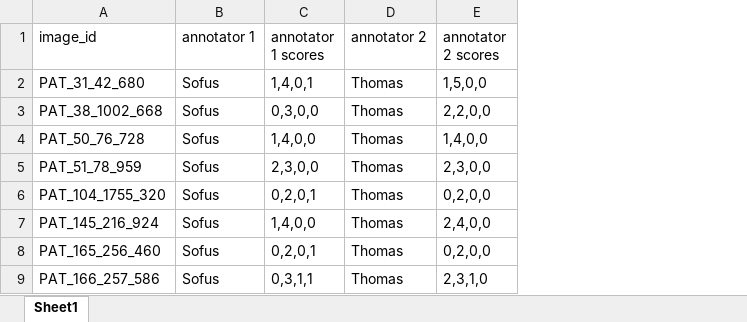
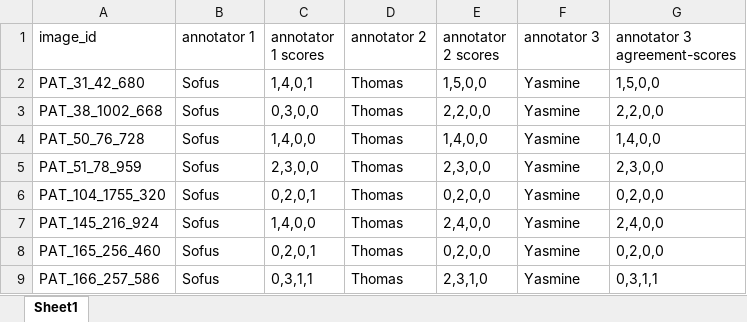
Before and after one commit to ThomasBroholtKnudsen/ProjectsinDataScience2024, an Excel workbook: okapi_annotation_scores.xlsx, sheet Sheet1, drawn as a sheet; only a part is shown; values as stored, in another font and other column widths than the file's, no borders; the diff names each change by its address in the sheet, - before the commit and + after, or states it on an @@ line.

Commit message:
agreement scores
I have updated the excel files with my (yas) agreement scores

```diff
--- a/okapi_annotation_scores.xlsx (sheet Sheet1)
+++ b/okapi_annotation_scores.xlsx (sheet Sheet1)
+column F (annotator 3), rows 2-9: all Yasmine
+column G (annotator 3 agreement-scores), rows 2-9: 1,5,0,0 | 2,2,0,0 | 1,4,0,0 | 2,3,0,0 | 0,2,0,0 | 2,4,0,0 | 0,2,0,0 | 0,3,1,1
```
Also changed, not shown: 1 other file.
